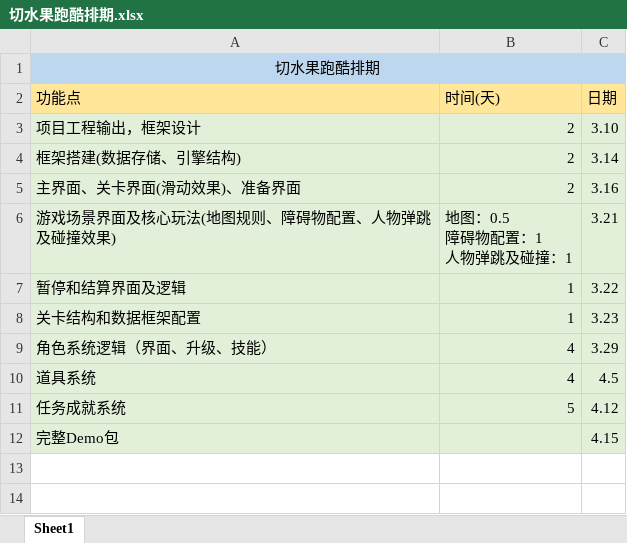
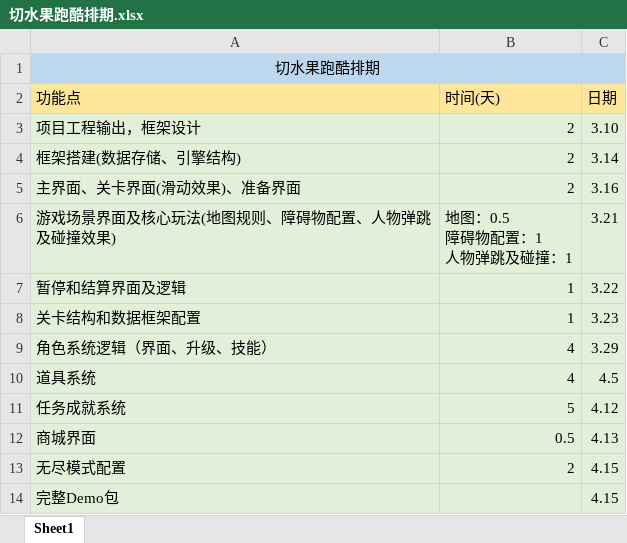
Before and after one commit to AndyZhou3087/BRJ, an Excel workbook: FruitPaoku/切水果跑酷排期.xlsx, sheet Sheet1, drawn as a sheet; values as stored, in another font and other column widths than the file's, no borders; the diff names each change by its address in the sheet, - before the commit and + after, or states it on an @@ line.

Commit message:
排期修改

```diff
--- a/FruitPaoku/切水果跑酷排期.xlsx (sheet Sheet1)
+++ b/FruitPaoku/切水果跑酷排期.xlsx (sheet Sheet1)
+row 12: 商城界面 | 0.5 | 4.13
+row 13: 无尽模式配置 | 2 | 4.15
```
